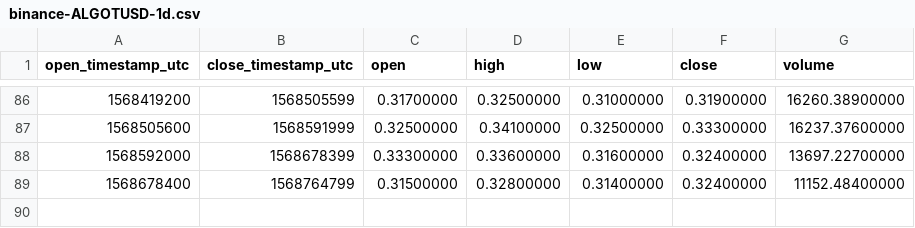
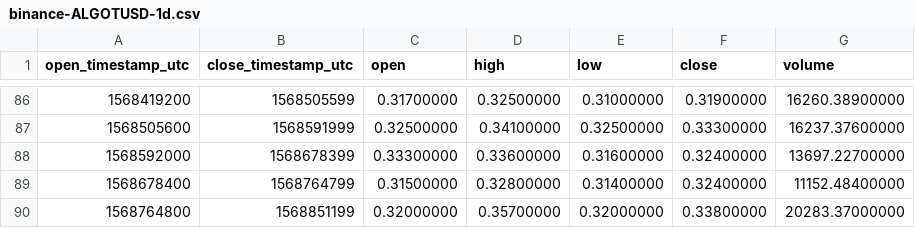
Before and after one commit to cryptobigbro/binance-ALGOTUSD, a CSV file: binance-ALGOTUSD-1d.csv, drawn as a sheet; only a part is shown, gaps mark what is left out; the diff names each change by its address in the sheet, - before the commit and + after, or states it on an @@ line.

```diff
--- a/binance-ALGOTUSD-1d.csv
+++ b/binance-ALGOTUSD-1d.csv
+row 90: 1568764800 | 1568851199 | 0.32000000 | 0.35700000 | 0.32000000 | 0.33800000 | 20283.37000000
```
Also changed, not shown: binance-ALGOTUSD-1h.csv, binance-ALGOTUSD-1w.csv.
